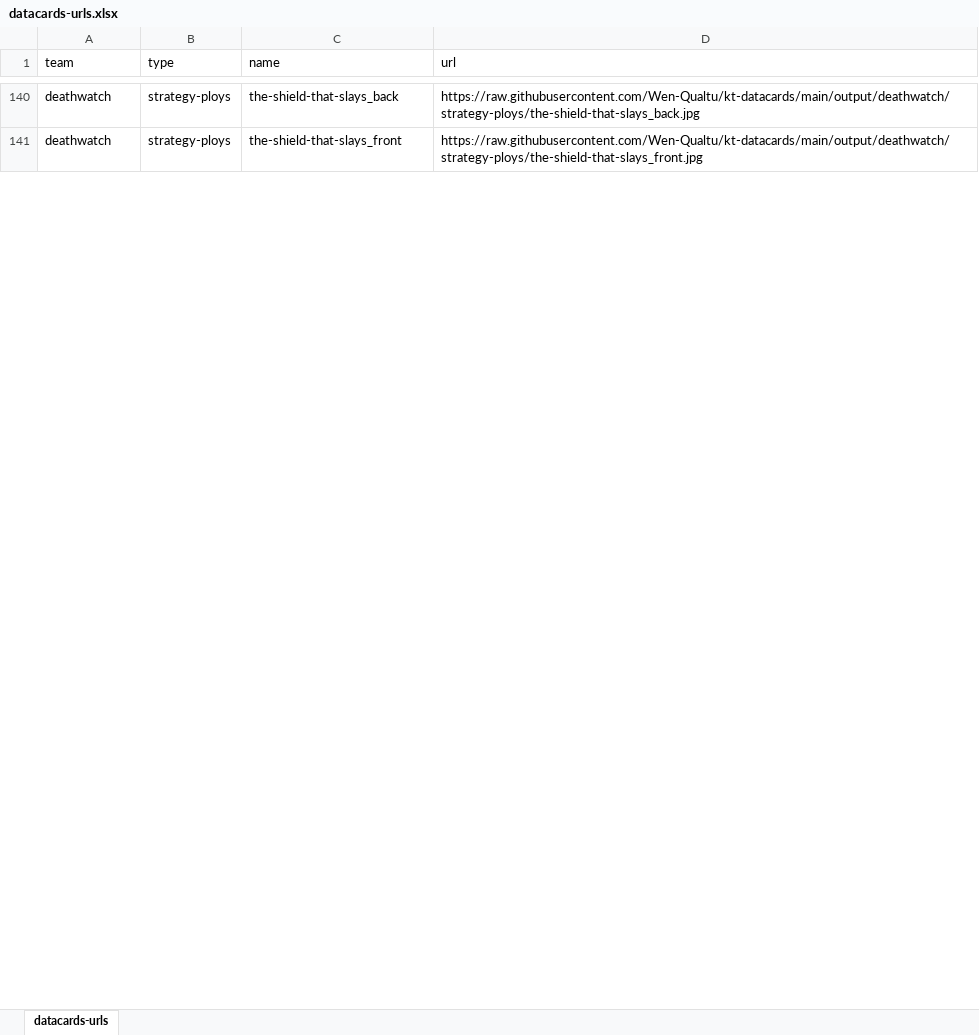
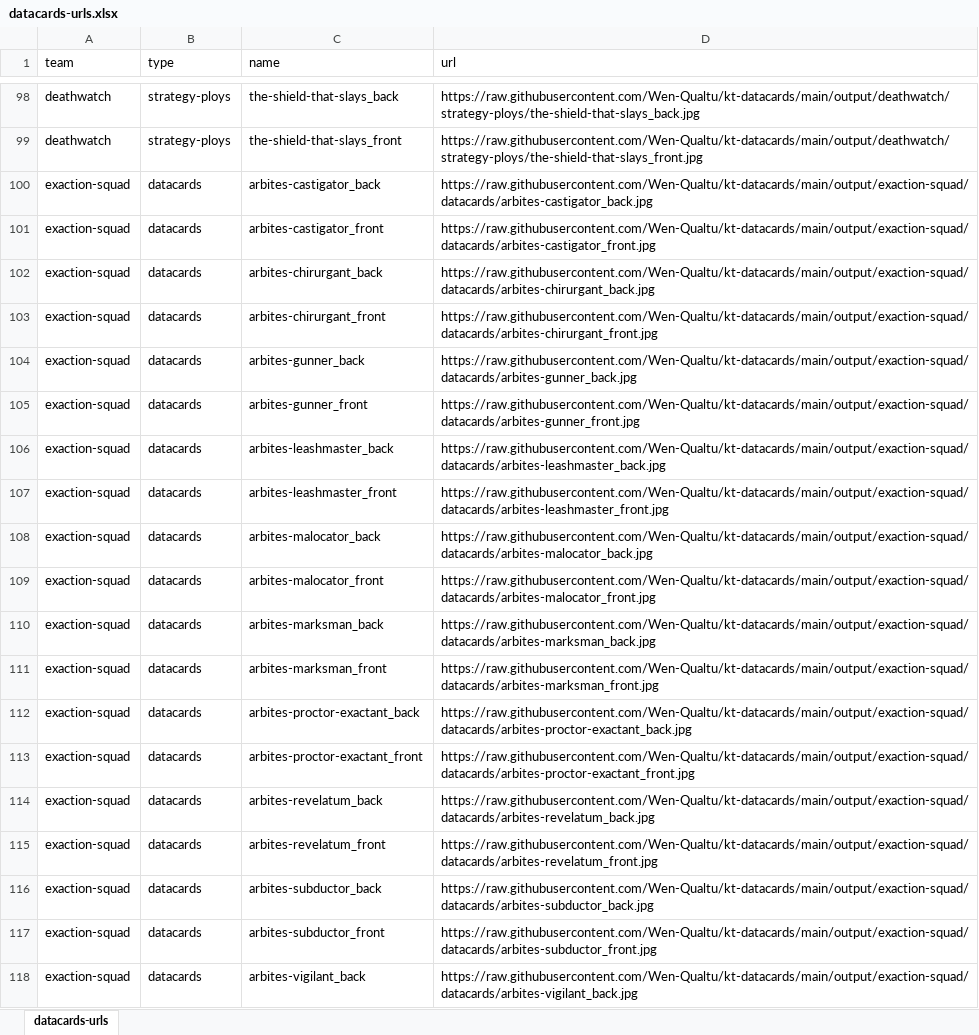
Before and after one commit to Wen-Qualtu/kt-datacards, an Excel workbook: datacards-urls.xlsx, sheet datacards-urls, drawn as a sheet; only a part is shown, gaps mark what is left out; values as stored, in another font and other column widths than the file's, no cell formats; table styles not drawn; the diff covers the shown part only; the diff names each change by its address in the sheet, - before the commit and + after, or states it on an @@ line.

Commit message:
swap to json source

```diff
--- a/datacards-urls.xlsx (sheet datacards-urls)
+++ b/datacards-urls.xlsx (sheet datacards-urls)
+row 100: exaction-squad | datacards | arbites-castigator_back | https://raw.githubusercontent.com/Wen-Qualtu/kt-datacards/main/output/exaction-squad/datacards/arbites-castigator_back.jpg
+row 101: exaction-squad | datacards | arbites-castigator_front | https://raw.githubusercontent.com/Wen-Qualtu/kt-datacards/main/output/exaction-squad/datacards/arbites-castigator_front.jpg
+row 102: exaction-squad | datacards | arbites-chirurgant_back | https://raw.githubusercontent.com/Wen-Qualtu/kt-datacards/main/output/exaction-squad/datacards/arbites-chirurgant_back.jpg
+row 103: exaction-squad | datacards | arbites-chirurgant_front | https://raw.githubusercontent.com/Wen-Qualtu/kt-datacards/main/output/exaction-squad/datacards/arbites-chirurgant_front.jpg
+row 104: exaction-squad | datacards | arbites-gunner_back | https://raw.githubusercontent.com/Wen-Qualtu/kt-datacards/main/output/exaction-squad/datacards/arbites-gunner_back.jpg
+row 105: exaction-squad | datacards | arbites-gunner_front | https://raw.githubusercontent.com/Wen-Qualtu/kt-datacards/main/output/exaction-squad/datacards/arbites-gunner_front.jpg
+row 106: exaction-squad | datacards | arbites-leashmaster_back | https://raw.githubusercontent.com/Wen-Qualtu/kt-datacards/main/output/exaction-squad/datacards/arbites-leashmaster_back.jpg
+row 107: exaction-squad | datacards | arbites-leashmaster_front | https://raw.githubusercontent.com/Wen-Qualtu/kt-datacards/main/output/exaction-squad/datacards/arbites-leashmaster_front.jpg
+row 108: exaction-squad | datacards | arbites-malocator_back | https://raw.githubusercontent.com/Wen-Qualtu/kt-datacards/main/output/exaction-squad/datacards/arbites-malocator_back.jpg
+row 109: exaction-squad | datacards | arbites-malocator_front | https://raw.githubusercontent.com/Wen-Qualtu/kt-datacards/main/output/exaction-squad/datacards/arbites-malocator_front.jpg
+row 110: exaction-squad | datacards | arbites-marksman_back | https://raw.githubusercontent.com/Wen-Qualtu/kt-datacards/main/output/exaction-squad/datacards/arbites-marksman_back.jpg
+row 111: exaction-squad | datacards | arbites-marksman_front | https://raw.githubusercontent.com/Wen-Qualtu/kt-datacards/main/output/exaction-squad/datacards/arbites-marksman_front.jpg
+row 112: exaction-squad | datacards | arbites-proctor-exactant_back | https://raw.githubusercontent.com/Wen-Qualtu/kt-datacards/main/output/exaction-squad/datacards/arbites-proctor-exactant_back.jpg
+row 113: exaction-squad | datacards | arbites-proctor-exactant_front | https://raw.githubusercontent.com/Wen-Qualtu/kt-datacards/main/output/exaction-squad/datacards/arbites-proctor-exactant_front.jpg
+row 114: exaction-squad | datacards | arbites-revelatum_back | https://raw.githubusercontent.com/Wen-Qualtu/kt-datacards/main/output/exaction-squad/datacards/arbites-revelatum_back.jpg
+row 115: exaction-squad | datacards | arbites-revelatum_front | https://raw.githubusercontent.com/Wen-Qualtu/kt-datacards/main/output/exaction-squad/datacards/arbites-revelatum_front.jpg
+row 116: exaction-squad | datacards | arbites-subductor_back | https://raw.githubusercontent.com/Wen-Qualtu/kt-datacards/main/output/exaction-squad/datacards/arbites-subductor_back.jpg
+row 117: exaction-squad | datacards | arbites-subductor_front | https://raw.githubusercontent.com/Wen-Qualtu/kt-datacards/main/output/exaction-squad/datacards/arbites-subductor_front.jpg
+row 118: exaction-squad | datacards | arbites-vigilant_back | https://raw.githubusercontent.com/Wen-Qualtu/kt-datacards/main/output/exaction-squad/datacards/arbites-vigilant_back.jpg
```
Also changed, not shown: 91 added rows, 88 removed rows and 2 edited cells elsewhere in this sheet, cell formats.
